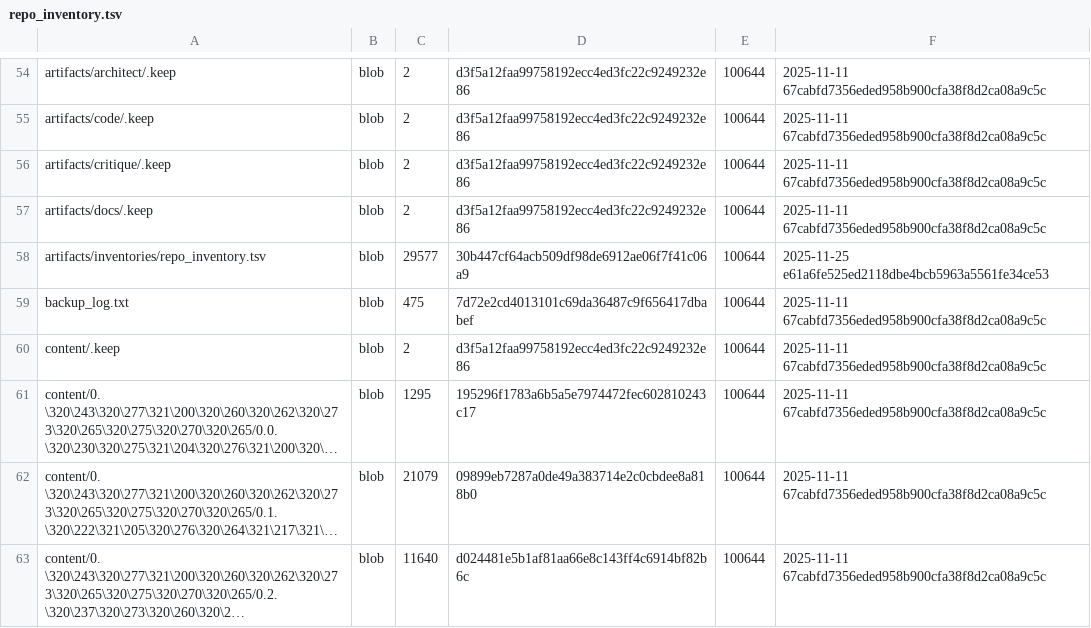
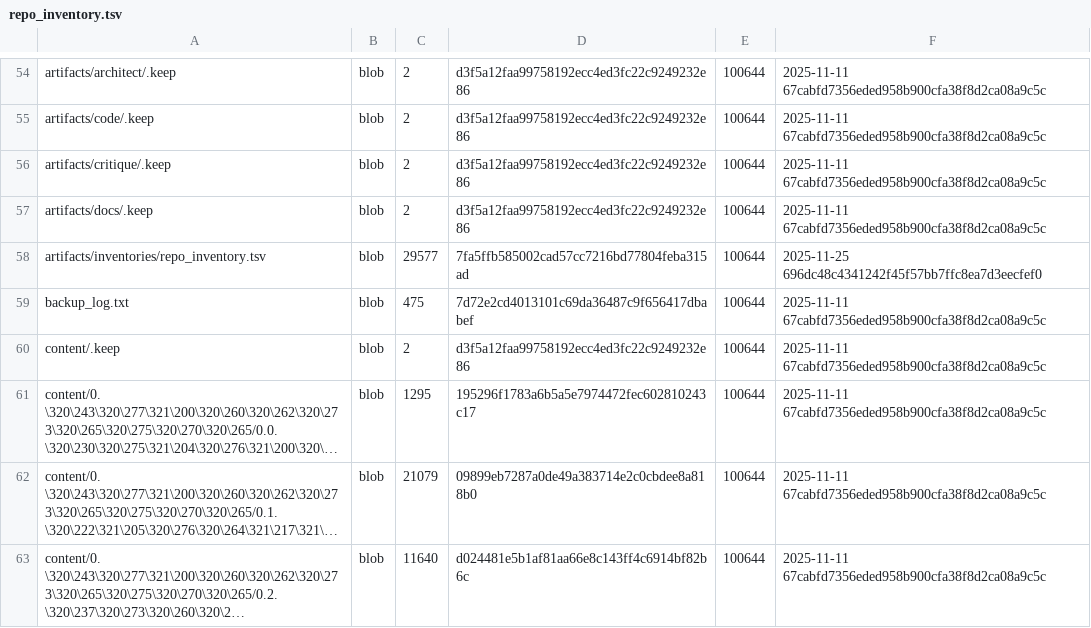
Before and after one commit to aisystant/DS-ecosystem-development, a TSV file: artifacts/inventories/repo_inventory.tsv, drawn as a sheet; only a part is shown, gaps mark what is left out; long unchanged cells end in ….

Commit message:
chore: add repo inventory

```diff
--- a/artifacts/inventories/repo_inventory.tsv
+++ b/artifacts/inventories/repo_inventory.tsv
@@ -57,3 +57,3 @@ artifacts/critique/.keep	blob	2	d3f5a12faa99758192ecc4ed3fc22c9249232e86	100644
 artifacts/docs/.keep	blob	2	d3f5a12faa99758192ecc4ed3fc22c9249232e86	100644	2025-11-11 67cabfd7356eded958b900cfa38f8d2ca08a9c5c
-artifacts/inventories/repo_inventory.tsv	blob	29577	30b447cf64acb509df98de6912ae06f7f41c06a9	100644	2025-11-25 e61a6fe525ed2118dbe4bcb5963a5561fe34ce53
+artifacts/inventories/repo_inventory.tsv	blob	29577	7fa5ffb585002cad57cc7216bd77804feba315ad	100644	2025-11-25 696dc48c4341242f45f57bb7ffc8ea7d3eecfef0
 backup_log.txt	blob	475	7d72e2cd4013101c69da36487c9f656417dbabef	100644	2025-11-11 67cabfd7356eded958b900cfa38f8d2ca08a9c5c
```
